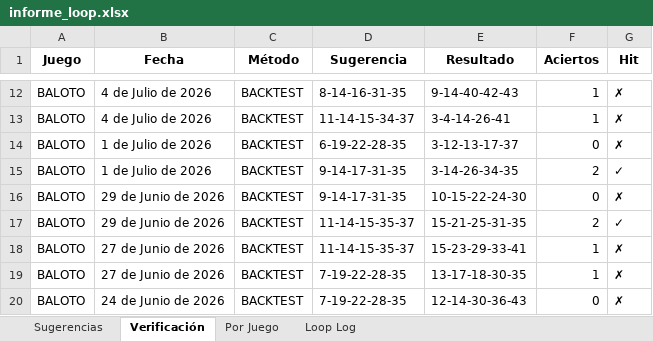
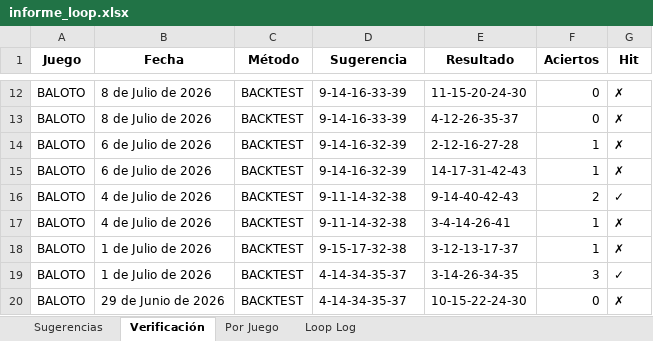
Before and after one commit to JorgeJuajinoy/lotterypython, an Excel workbook: reports/informe_loop.xlsx, sheet Verificación, drawn as a sheet; only a part is shown, gaps mark what is left out; values as stored, in another font and other column widths than the file's, no borders; the diff covers the shown part only; the diff names each change by its address in the sheet, - before the commit and + after, or states it on an @@ line.

```diff
--- a/reports/informe_loop.xlsx (sheet Verificación)
+++ b/reports/informe_loop.xlsx (sheet Verificación)
-B12:B13 (Fecha): 4 de Julio de 2026
+B12:B13 (Fecha): 8 de Julio de 2026
-D12 (Sugerencia): 8-14-16-31-35
+D12 (Sugerencia): 9-14-16-33-39
-E12 (Resultado): 9-14-40-42-43
+E12 (Resultado): 11-15-20-24-30
-F12:F13 (Aciertos): 1
+F12:F13 (Aciertos): 0
-D13 (Sugerencia): 11-14-15-34-37
+D13 (Sugerencia): 9-14-16-33-39
-E13 (Resultado): 3-4-14-26-41
+E13 (Resultado): 4-12-26-35-37
-B14:B15 (Fecha): 1 de Julio de 2026
+B14:B15 (Fecha): 6 de Julio de 2026
-D14 (Sugerencia): 6-19-22-28-35
+D14 (Sugerencia): 9-14-16-32-39
-E14 (Resultado): 3-12-13-17-37
+E14 (Resultado): 2-12-16-27-28
-F14 (Aciertos): 0
+F14 (Aciertos): 1
-D15 (Sugerencia): 9-14-17-31-35
+D15 (Sugerencia): 9-14-16-32-39
-E15 (Resultado): 3-14-26-34-35
+E15 (Resultado): 14-17-31-42-43
-F15 (Aciertos): 2
+F15 (Aciertos): 1
-G15 (Hit): ✓
+G15 (Hit): ✗
-B16:B17 (Fecha): 29 de Junio de 2026
+B16:B17 (Fecha): 4 de Julio de 2026
-D16 (Sugerencia): 9-14-17-31-35
+D16 (Sugerencia): 9-11-14-32-38
-E16 (Resultado): 10-15-22-24-30
+E16 (Resultado): 9-14-40-42-43
-F16 (Aciertos): 0
+F16 (Aciertos): 2
-G16 (Hit): ✗
+G16 (Hit): ✓
-D17 (Sugerencia): 11-14-15-35-37
+D17 (Sugerencia): 9-11-14-32-38
-E17 (Resultado): 15-21-25-31-35
+E17 (Resultado): 3-4-14-26-41
-F17 (Aciertos): 2
+F17 (Aciertos): 1
-G17 (Hit): ✓
+G17 (Hit): ✗
-B18:B19 (Fecha): 27 de Junio de 2026
+B18:B19 (Fecha): 1 de Julio de 2026
-D18 (Sugerencia): 11-14-15-35-37
+D18 (Sugerencia): 9-15-17-32-38
-E18 (Resultado): 15-23-29-33-41
+E18 (Resultado): 3-12-13-17-37
-D19:D20 (Sugerencia): 7-19-22-28-35
+D19:D20 (Sugerencia): 4-14-34-35-37
-E19 (Resultado): 13-17-18-30-35
+E19 (Resultado): 3-14-26-34-35
-F19 (Aciertos): 1
+F19 (Aciertos): 3
-G19 (Hit): ✗
+G19 (Hit): ✓
-B20 (Fecha): 24 de Junio de 2026
+B20 (Fecha): 29 de Junio de 2026
-E20 (Resultado): 12-14-30-36-43
+E20 (Resultado): 10-15-22-24-30
```
Also changed, not shown: 346 edited cells elsewhere in this sheet, sheet Loop Log, sheet Sugerencias, sheet Por Juego, data/baloto_300.xlsx, data/miloto_300.xlsx, 6 other files.
